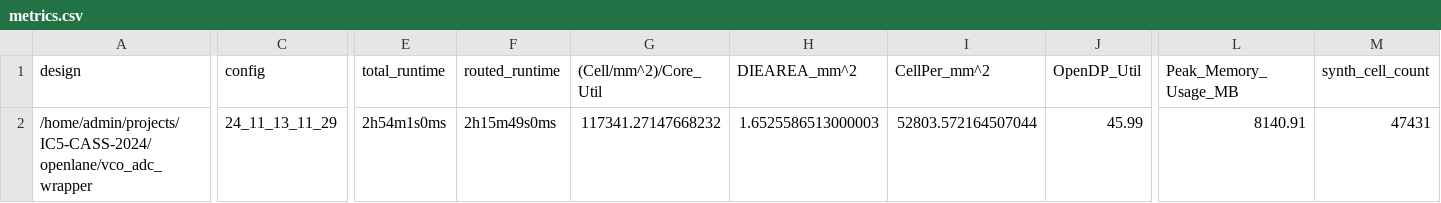
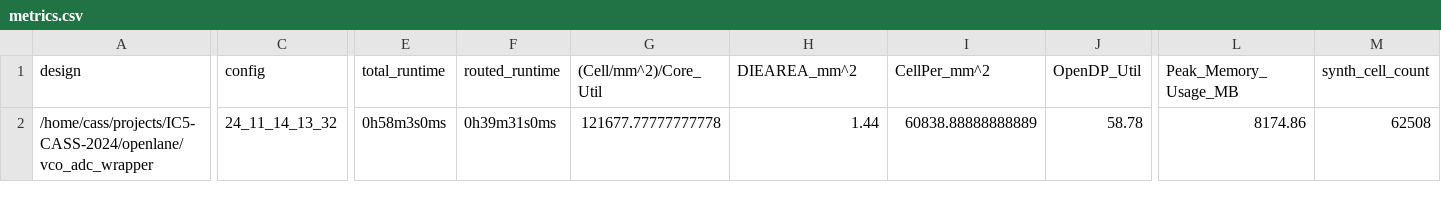
Before and after one commit to unic-cass/IC5-CASS-2024, a CSV file: signoff/vco_adc_wrapper/metrics.csv, drawn as a sheet; only a part is shown, gaps mark what is left out; the diff covers the shown part only; the diff names each change by its address in the sheet, - before the commit and + after, or states it on an @@ line.

Commit message:
Add fixes for vco_adc2 for FEOL check by klayout

```diff
--- a/signoff/vco_adc_wrapper/metrics.csv
+++ b/signoff/vco_adc_wrapper/metrics.csv
-A2 (design): /home/admin/projects/IC5-CASS-2024/openlane/vco_adc_wrapper
+A2 (design): /home/cass/projects/IC5-CASS-2024/openlane/vco_adc_wrapper
-C2 (config): 24_11_13_11_29
+C2 (config): 24_11_14_13_32
-E2 (total_runtime): 2h54m1s0ms
+E2 (total_runtime): 0h58m3s0ms
-F2 (routed_runtime): 2h15m49s0ms
+F2 (routed_runtime): 0h39m31s0ms
-G2 ((Cell/mm^2)/Core_Util): 117341.27147668232
+G2 ((Cell/mm^2)/Core_Util): 121677.77777777778
-H2 (DIEAREA_mm^2): 1.6525586513000003
+H2 (DIEAREA_mm^2): 1.44
-I2 (CellPer_mm^2): 52803.572164507044
+I2 (CellPer_mm^2): 60838.88888888889
-J2 (OpenDP_Util): 45.99
+J2 (OpenDP_Util): 58.78
-L2 (Peak_Memory_Usage_MB): 8140.91
+L2 (Peak_Memory_Usage_MB): 8174.86
-M2 (synth_cell_count): 47431
+M2 (synth_cell_count): 62508
```
Also changed, not shown: 37 edited cells elsewhere in this file, signoff/user_project_wrapper/metrics.csv, 37 other files.
